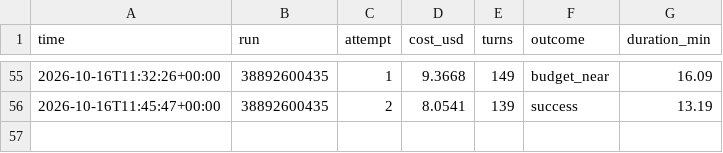
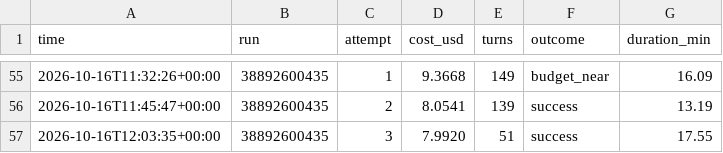
Before and after one commit to lee-coarasco/sevents-os, a TSV file: usage/ledger.tsv, drawn as a sheet; only a part is shown, gaps mark what is left out; the diff names each change by its address in the sheet, - before the commit and + after, or states it on an @@ line.

```diff
--- a/usage/ledger.tsv
+++ b/usage/ledger.tsv
+row 57: 2026-10-16T12:03:35+00:00 | 38892600435 | 3 | 7.9920 | 51 | success | 17.55
```
